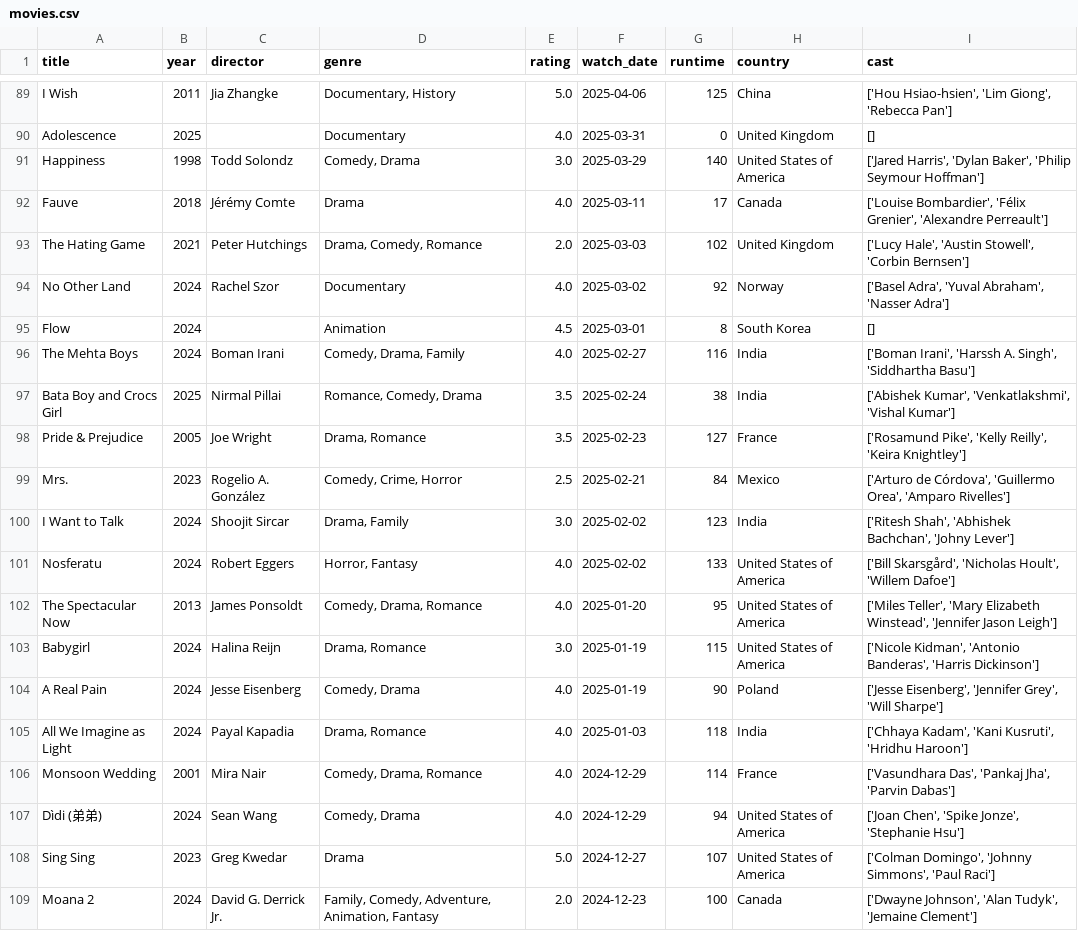
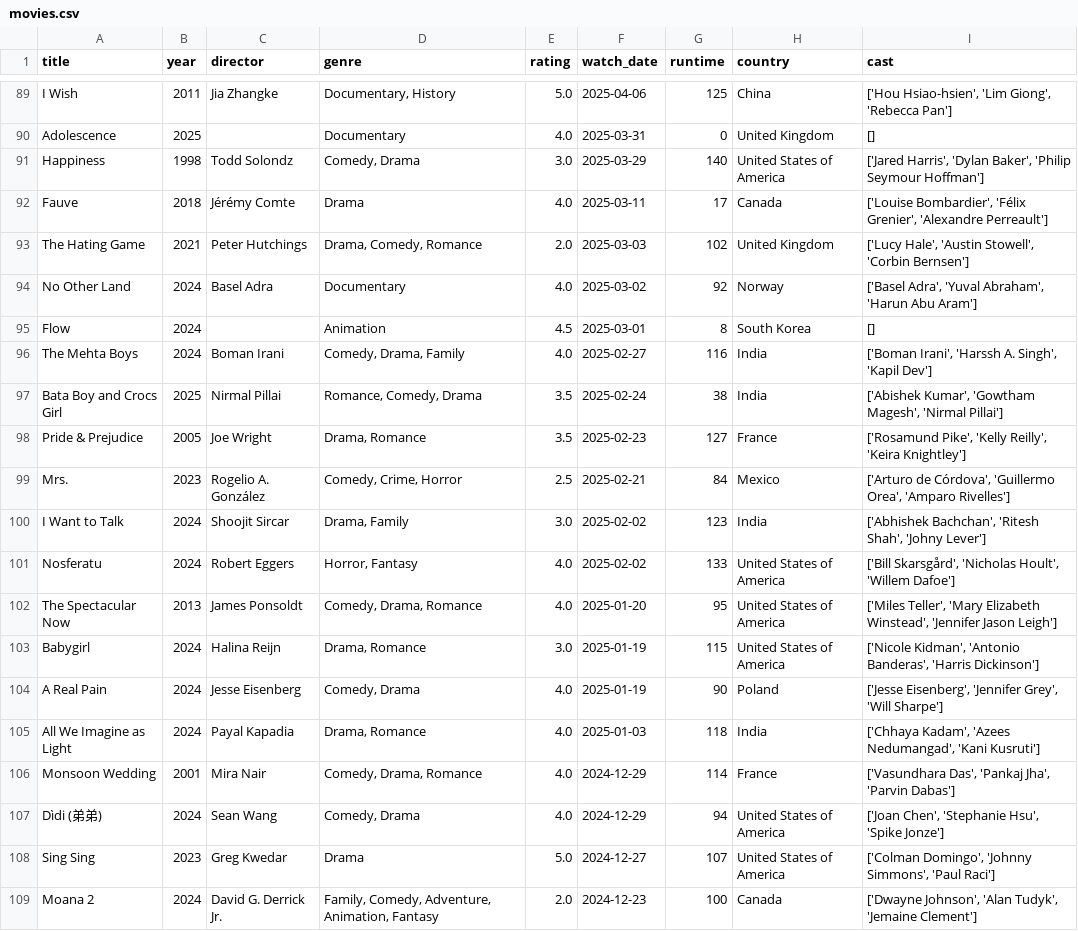
Before and after one commit to sarthakk88/letterboxd-wrapped, a CSV file: data/movies.csv, drawn as a sheet; only a part is shown, gaps mark what is left out; the diff covers the shown part only.

```diff
--- a/data/movies.csv
+++ b/data/movies.csv
@@ -93,9 +93,9 @@ Fauve,2018,Jérémy Comte,Drama,4.0,2025-03-11,17,Canada,"['Louise Bombardier',
 The Hating Game,2021,Peter Hutchings,"Drama, Comedy, Romance",2.0,2025-03-03,102,United Kingdom,"['Lucy Hale', 'Austin Stowell', 'Corbin Bernsen']"
-No Other Land,2024,Rachel Szor,Documentary,4.0,2025-03-02,92,Norway,"['Basel Adra', 'Yuval Abraham', 'Nasser Adra']"
+No Other Land,2024,Basel Adra,Documentary,4.0,2025-03-02,92,Norway,"['Basel Adra', 'Yuval Abraham', 'Harun Abu Aram']"
 Flow,2024,,Animation,4.5,2025-03-01,8,South Korea,[]
-The Mehta Boys,2024,Boman Irani,"Comedy, Drama, Family",4.0,2025-02-27,116,India,"['Boman Irani', 'Harssh A. Singh', 'Siddhartha Basu']"
-Bata Boy and Crocs Girl,2025,Nirmal Pillai,"Romance, Comedy, Drama",3.5,2025-02-24,38,India,"['Abishek Kumar', 'Venkatlakshmi', 'Vishal Kumar']"
+The Mehta Boys,2024,Boman Irani,"Comedy, Drama, Family",4.0,2025-02-27,116,India,"['Boman Irani', 'Harssh A. Singh', 'Kapil Dev']"
+Bata Boy and Crocs Girl,2025,Nirmal Pillai,"Romance, Comedy, Drama",3.5,2025-02-24,38,India,"['Abishek Kumar', 'Gowtham Magesh', 'Nirmal Pillai']"
 Pride & Prejudice,2005,Joe Wright,"Drama, Romance",3.5,2025-02-23,127,France,"['Rosamund Pike', 'Kelly Reilly', 'Keira Knightley']"
 Mrs.,2023,Rogelio A. González,"Comedy, Crime, Horror",2.5,2025-02-21,84,Mexico,"['Arturo de Córdova', 'Guillermo Orea', 'Amparo Rivelles']"
-I Want to Talk,2024,Shoojit Sircar,"Drama, Family",3.0,2025-02-02,123,India,"['Ritesh Shah', 'Abhishek Bachchan', 'Johny Lever']"
+I Want to Talk,2024,Shoojit Sircar,"Drama, Family",3.0,2025-02-02,123,India,"['Abhishek Bachchan', 'Ritesh Shah', 'Johny Lever']"
 Nosferatu,2024,Robert Eggers,"Horror, Fantasy",4.0,2025-02-02,133,United States of America,"['Bill Skarsgård', 'Nicholas Hoult', 'Willem Dafoe']"
@@ -104,5 +104,5 @@ Babygirl,2024,Halina Reijn,"Drama, Romance",3.0,2025-01-19,115,United States of
 A Real Pain,2024,Jesse Eisenberg,"Comedy, Drama",4.0,2025-01-19,90,Poland,"['Jesse Eisenberg', 'Jennifer Grey', 'Will Sharpe']"
-All We Imagine as Light,2024,Payal Kapadia,"Drama, Romance",4.0,2025-01-03,118,India,"['Chhaya Kadam', 'Kani Kusruti', 'Hridhu Haroon']"
+All We Imagine as Light,2024,Payal Kapadia,"Drama, Romance",4.0,2025-01-03,118,India,"['Chhaya Kadam', 'Azees Nedumangad', 'Kani Kusruti']"
 Monsoon Wedding,2001,Mira Nair,"Comedy, Drama, Romance",4.0,2024-12-29,114,France,"['Vasundhara Das', 'Pankaj Jha', 'Parvin Dabas']"
-Dìdi (弟弟),2024,Sean Wang,"Comedy, Drama",4.0,2024-12-29,94,United States of America,"['Joan Chen', 'Spike Jonze', 'Stephanie Hsu']"
+Dìdi (弟弟),2024,Sean Wang,"Comedy, Drama",4.0,2024-12-29,94,United States of America,"['Joan Chen', 'Stephanie Hsu', 'Spike Jonze']"
 Sing Sing,2023,Greg Kwedar,Drama,5.0,2024-12-27,107,United States of America,"['Colman Domingo', 'Johnny Simmons', 'Paul Raci']"
```
Also changed, not shown: 135 edited cells elsewhere in this file, 1 other file.
